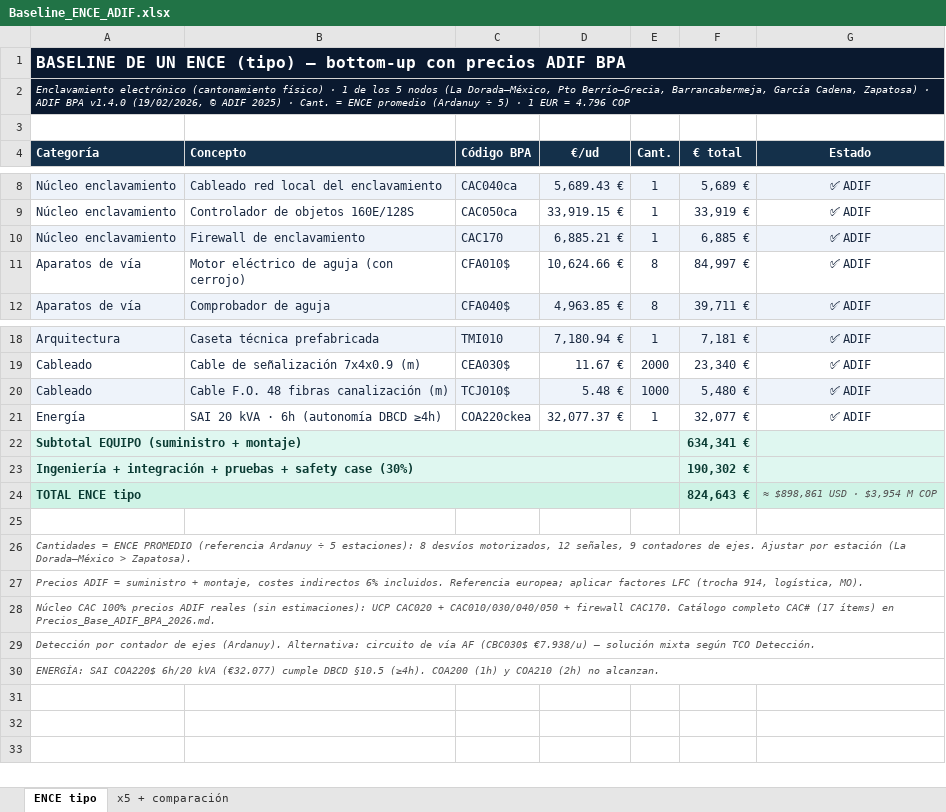
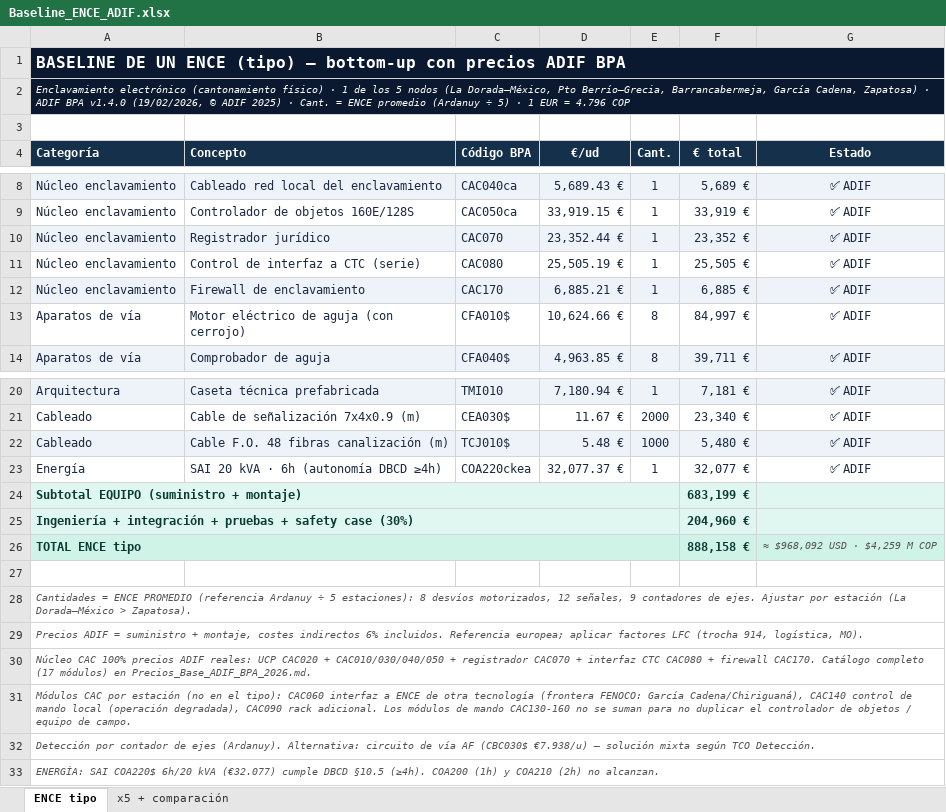
Before and after one commit to dieleozagent-debug/LFC2, an Excel workbook: IX_WBS_Planificacion/Baseline_ENCE_ADIF.xlsx, sheet ENCE tipo, drawn as a sheet; only a part is shown, gaps mark what is left out; values as stored, in another font and other column widths than the file's, no borders; addresses are those after the commit; the diff names each change by its address in the sheet, - before the commit and + after, or states it on an @@ line.

```diff
--- a/IX_WBS_Planificacion/Baseline_ENCE_ADIF.xlsx (sheet ENCE tipo)
+++ b/IX_WBS_Planificacion/Baseline_ENCE_ADIF.xlsx (sheet ENCE tipo)
+row 10: Núcleo enclavamiento | Registrador jurídico | CAC070 | 23,352.44 € | 1 | 23,352 € | ✅ ADIF
+row 11: Núcleo enclavamiento | Control de interfaz a CTC (serie) | CAC080 | 25,505.19 € | 1 | 25,505 € | ✅ ADIF
-F24 (€ total): 634,341 €
+F24 (€ total): 683,199 €
-F25 (€ total): 190,302 €
+F25 (€ total): 204,960 €
-F26 (€ total): 824,643 €
+F26 (€ total): 888,158 €
-G26 (Estado): ≈ $898,861 USD · $3,954 M COP
+G26 (Estado): ≈ $968,092 USD · $4,259 M COP
-A30 (Categoría): …precios ADIF reales (sin estimaciones): UCP CAC020 + CAC010/030/040/050 + firewall CAC170. Catálogo completo CAC# (17 ítems) en Precios_Base_ADIF_BPA_2026.md.
+A30 (Categoría): …precios ADIF reales: UCP CAC020 + CAC010/030/040/050 + registrador CAC070 + interfaz CTC CAC080 + firewall CAC170. Catálogo completo (17 módulos) en Precios_Base_ADIF_BPA_2026.md.
+row 31: Módulos CAC por estación (no en el tipo): CAC060 interfaz a ENCE de otra tecnología (frontera FENOCO: García Cadena/Chiriguaná), CAC140 control de mando local (operación degradada), CAC090 rack adicional. Los módulos de mando CAC130-160 no se suman para no duplicar el controlador de objetos / equipo de campo.
```
Also changed, not shown: sheet x5 + comparación, 3 other files.
